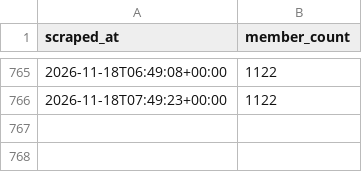
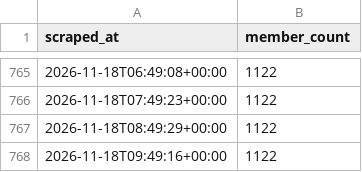
Before and after one commit to 40SAR-Data-Team/BdeAnnivVirtChallenge, a CSV file: backend/members/member_count.csv, drawn as a sheet; only a part is shown, gaps mark what is left out; the diff names each change by its address in the sheet, - before the commit and + after, or states it on an @@ line.

```diff
--- a/backend/members/member_count.csv
+++ b/backend/members/member_count.csv
+row 767: 2026-11-18T08:49:29+00:00 | 1122
+row 768: 2026-11-18T09:49:16+00:00 | 1122
```
Also changed, not shown: backend/statistics/statistics.csv, 2 other files.
